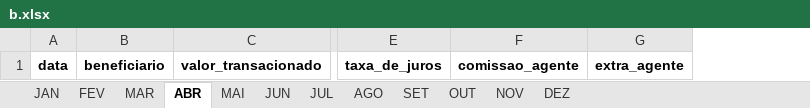
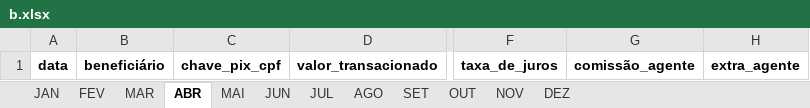
Before and after one commit to Xesadas/A, an Excel workbook: data/b.xlsx, sheet ABR, drawn as a sheet; only a part is shown, gaps mark what is left out; values as stored, in another font and other column widths than the file's, no borders; removed rows and columns are numbered as before the commit, all else as after; the diff names each change by its address in the sheet, - before the commit and + after, or states it on an @@ line.

```diff
--- a/data/b.xlsx (sheet ABR)
+++ b/data/b.xlsx (sheet ABR)
-column B, row 1: beneficiario
+column B, row 1: beneficiário
+column C, row 1: chave_pix_cpf
-column F, row 1: comissao_agente
+column G, row 1: comissão_agente
```
Also changed, not shown: sheet FEV, sheet MAR, sheet JAN, sheet MAI, sheet JUN, sheet JUL, 5 more sheets.
